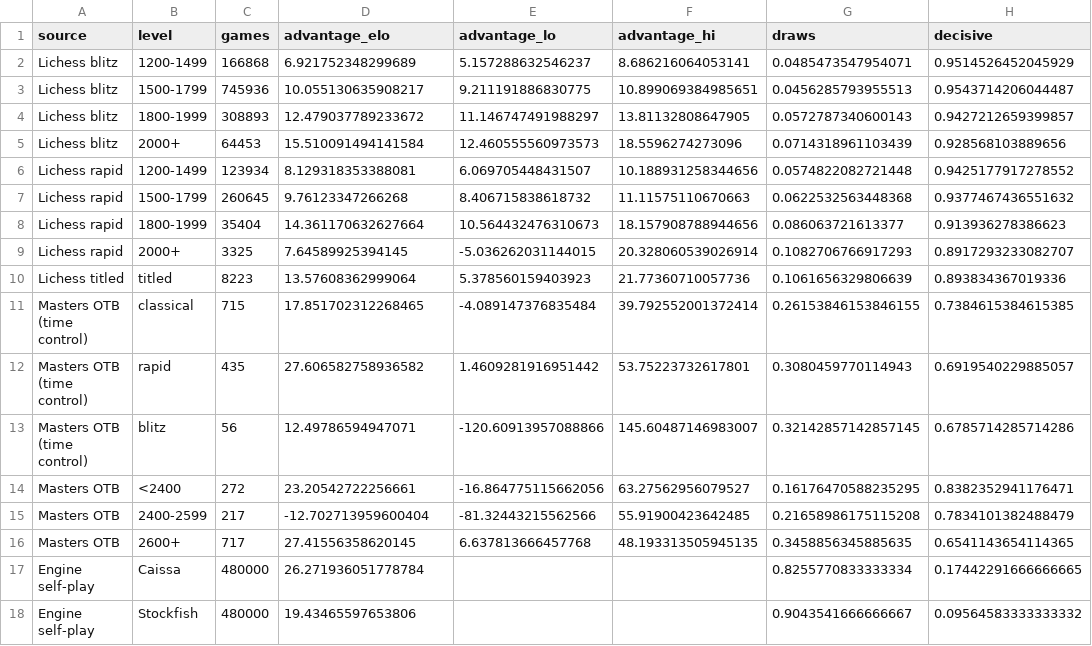
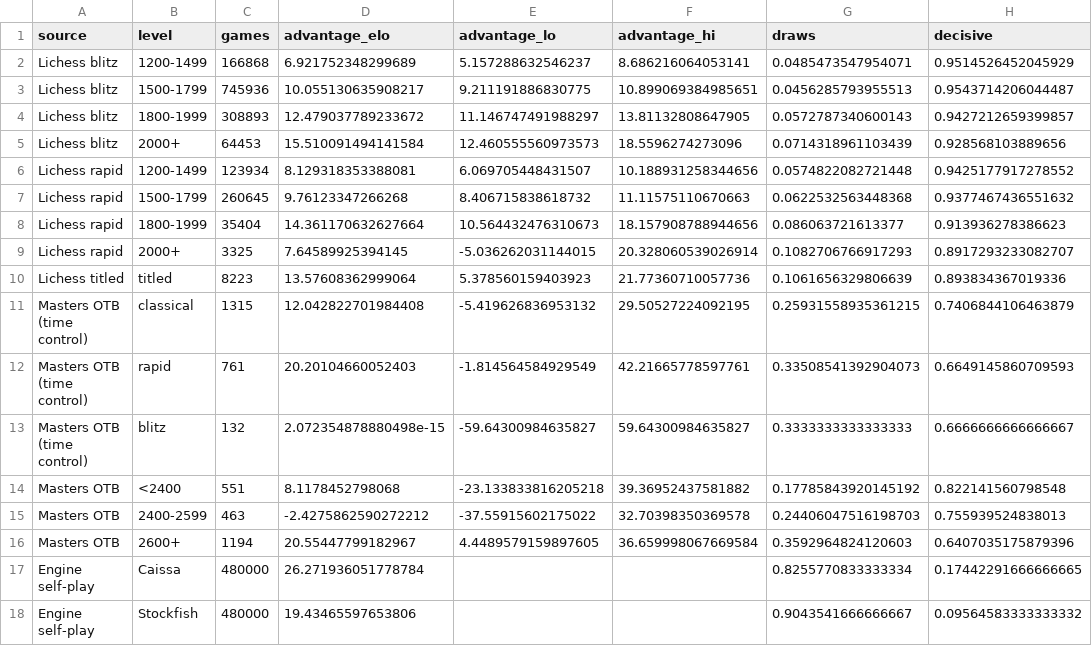
Before and after one commit to aaronsfox/chess960-analysis, a CSV file: results/masters960/masters960_levels.csv, drawn as a sheet.

```diff
--- a/results/masters960/masters960_levels.csv
+++ b/results/masters960/masters960_levels.csv
@@ -10,8 +10,8 @@ Lichess rapid,2000+,3325,7.64589925394145,-5.036262031144015,20.328060539026914,
 Lichess titled,titled,8223,13.57608362999064,5.378560159403923,21.77360710057736,0.1061656329806639,0.893834367019336
-Masters OTB (time control),classical,715,17.851702312268465,-4.089147376835484,39.792552001372414,0.26153846153846155,0.7384615384615385
-Masters OTB (time control),rapid,435,27.606582758936582,1.4609281916951442,53.75223732617801,0.3080459770114943,0.6919540229885057
-Masters OTB (time control),blitz,56,12.49786594947071,-120.60913957088866,145.60487146983007,0.32142857142857145,0.6785714285714286
-Masters OTB ,<2400,272,23.20542722256661,-16.864775115662056,63.27562956079527,0.16176470588235295,0.8382352941176471
-Masters OTB ,2400-2599,217,-12.702713959600404,-81.32443215562566,55.91900423642485,0.21658986175115208,0.7834101382488479
-Masters OTB ,2600+,717,27.41556358620145,6.637813666457768,48.193313505945135,0.3458856345885635,0.6541143654114365
+Masters OTB (time control),classical,1315,12.042822701984408,-5.419626836953132,29.50527224092195,0.25931558935361215,0.7406844106463879
+Masters OTB (time control),rapid,761,20.20104660052403,-1.814564584929549,42.21665778597761,0.33508541392904073,0.6649145860709593
+Masters OTB (time control),blitz,132,2.072354878880498e-15,-59.64300984635827,59.64300984635827,0.3333333333333333,0.6666666666666667
+Masters OTB ,<2400,551,8.1178452798068,-23.133833816205218,39.36952437581882,0.17785843920145192,0.822141560798548
+Masters OTB ,2400-2599,463,-2.4275862590272212,-37.55915602175022,32.70398350369578,0.24406047516198703,0.755939524838013
+Masters OTB ,2600+,1194,20.55447799182967,4.4489579159897605,36.659998067669584,0.3592964824120603,0.6407035175879396
 Engine self-play,Caissa,480000,26.271936051778784,,,0.8255770833333334,0.17442291666666665
```
Also changed, not shown: results/masters960/masters960_events.csv, results/masters960/masters960_games.csv, 10 other files.
